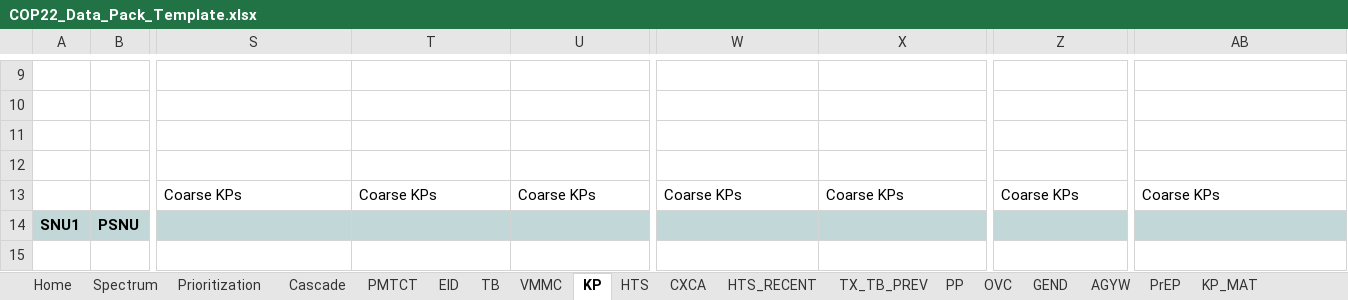
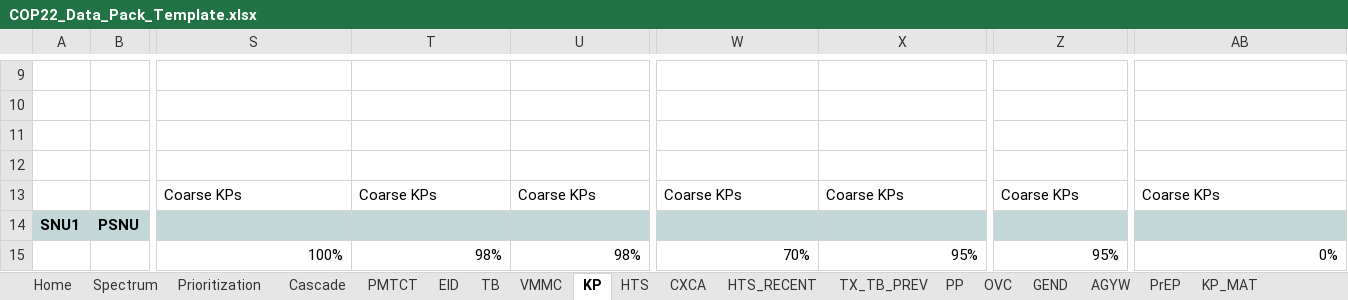
Before and after one commit to pepfar-datim/datapackr, an Excel workbook: inst/extdata/COP22_Data_Pack_Template.xlsx, sheet KP, drawn as a sheet; only a part is shown, gaps mark what is left out; values as stored, in another font and other column widths than the file's, no borders; conditional formats not drawn; rows hold the shown columns only; the diff names each change by its address in the sheet, - before the commit and + after, or states it on an @@ line.

```diff
--- a/inst/extdata/COP22_Data_Pack_Template.xlsx (sheet KP)
+++ b/inst/extdata/COP22_Data_Pack_Template.xlsx (sheet KP)
-row 15: (empty)
+row 15:  |  | 100% | 98% | 98% | 70% | 95% | 95% | 0%
```
Also changed, not shown: other sheet tabs, formulas that keep their value, 1 other file.
